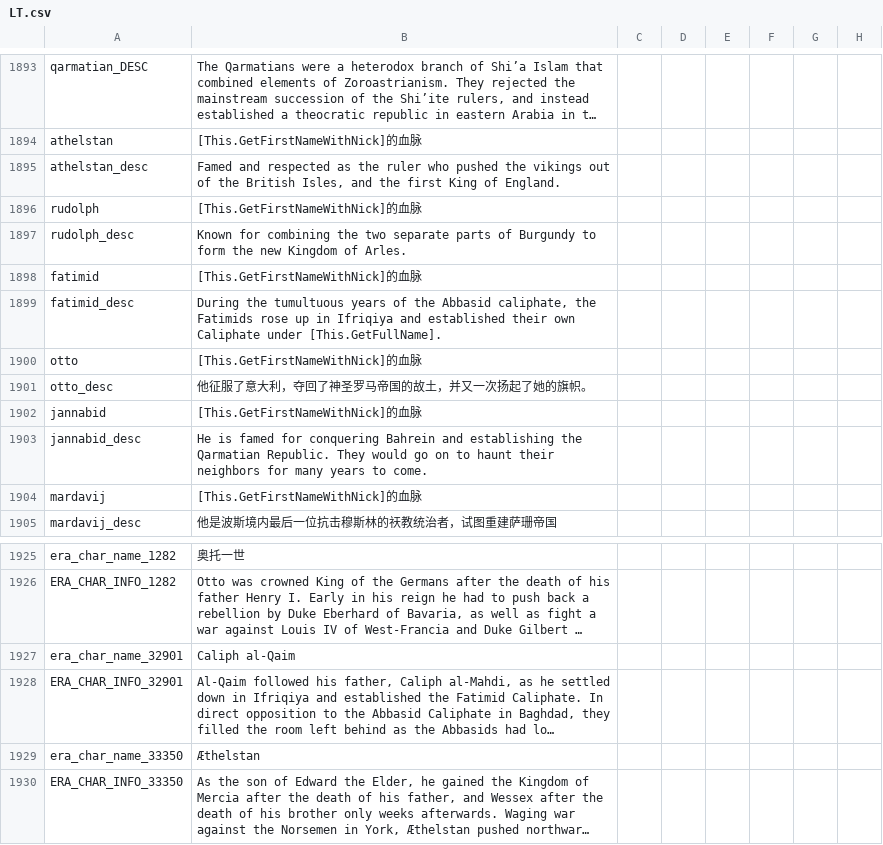
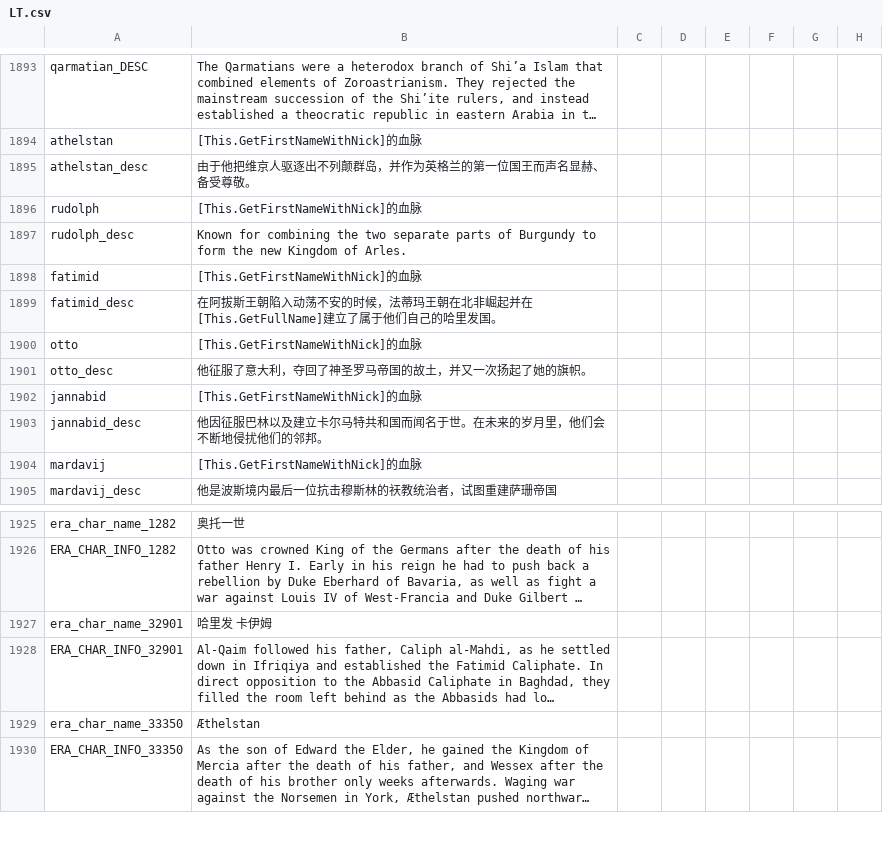
Before and after one commit to paratranz/CK2-Chinese-Localisation, a CSV file: localisation/LT.csv, drawn as a sheet; only a part is shown, gaps mark what is left out; long unchanged cells end in …; the diff names each change by its address in the sheet, - before the commit and + after, or states it on an @@ line.

```diff
--- a/localisation/LT.csv
+++ b/localisation/LT.csv
-B1895: Famed and respected as the ruler who pushed the vikings out of the British Isles, and the first King of England.
+B1895: 由于他把维京人驱逐出不列颠群岛，并作为英格兰的第一位国王而声名显赫、备受尊敬。
-B1899: During the tumultuous years of the Abbasid caliphate, the Fatimids rose up in Ifriqiya and established their own Caliphate under [This.GetFullName].
+B1899: 在阿拔斯王朝陷入动荡不安的时候，法蒂玛王朝在北非崛起并在[This.GetFullName]建立了属于他们自己的哈里发国。
-B1903: He is famed for conquering Bahrein and establishing the Qarmatian Republic. They would go on to haunt their neighbors for many years to come.
+B1903: 他因征服巴林以及建立卡尔马特共和国而闻名于世。在未来的岁月里，他们会不断地侵扰他们的邻邦。
-B1927: Caliph al-Qaim
+B1927: 哈里发 卡伊姆
```
Also changed, not shown: 17 other files.
